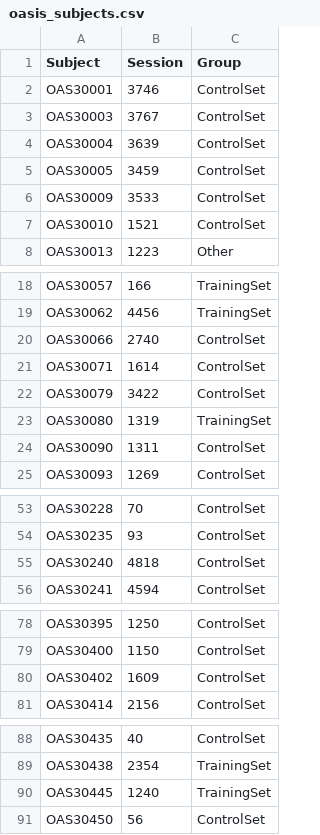
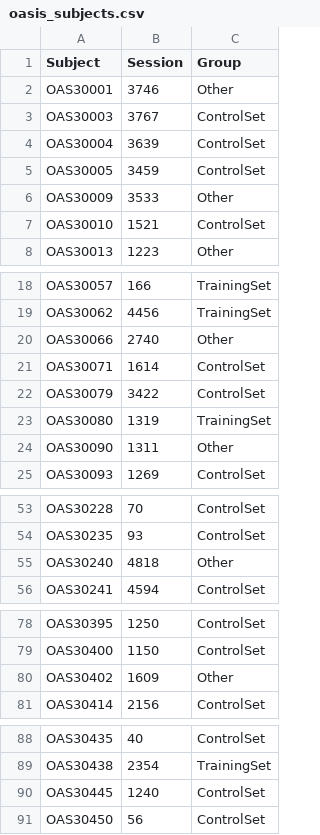
Before and after one commit to sotiraslab/earnest_nmf_tau_staging, a CSV file: subject_ids/oasis_subjects.csv, drawn as a sheet; only a part is shown, gaps mark what is left out; the diff covers the shown part only.

Commit message:
update subject lists

```diff
--- a/subject_ids/oasis_subjects.csv
+++ b/subject_ids/oasis_subjects.csv
@@ -1,3 +1,3 @@
 "Subject","Session","Group"
-"OAS30001",3746,"ControlSet"
+"OAS30001",3746,"Other"
 "OAS30003",3767,"ControlSet"
@@ -5,3 +5,3 @@
 "OAS30005",3459,"ControlSet"
-"OAS30009",3533,"ControlSet"
+"OAS30009",3533,"Other"
 "OAS30010",1521,"ControlSet"
@@ -19,3 +19,3 @@
 "OAS30062",4456,"TrainingSet"
-"OAS30066",2740,"ControlSet"
+"OAS30066",2740,"Other"
 "OAS30071",1614,"ControlSet"
@@ -23,3 +23,3 @@
 "OAS30080",1319,"TrainingSet"
-"OAS30090",1311,"ControlSet"
+"OAS30090",1311,"Other"
 "OAS30093",1269,"ControlSet"
@@ -54,3 +54,3 @@
 "OAS30235",93,"ControlSet"
-"OAS30240",4818,"ControlSet"
+"OAS30240",4818,"Other"
 "OAS30241",4594,"ControlSet"
@@ -79,3 +79,3 @@
 "OAS30400",1150,"ControlSet"
-"OAS30402",1609,"ControlSet"
+"OAS30402",1609,"Other"
 "OAS30414",2156,"ControlSet"
@@ -89,3 +89,3 @@
 "OAS30438",2354,"TrainingSet"
-"OAS30445",1240,"TrainingSet"
+"OAS30445",1240,"ControlSet"
 "OAS30450",56,"ControlSet"
```
Also changed, not shown: 7 edited cells elsewhere in this file, 1 other file.
